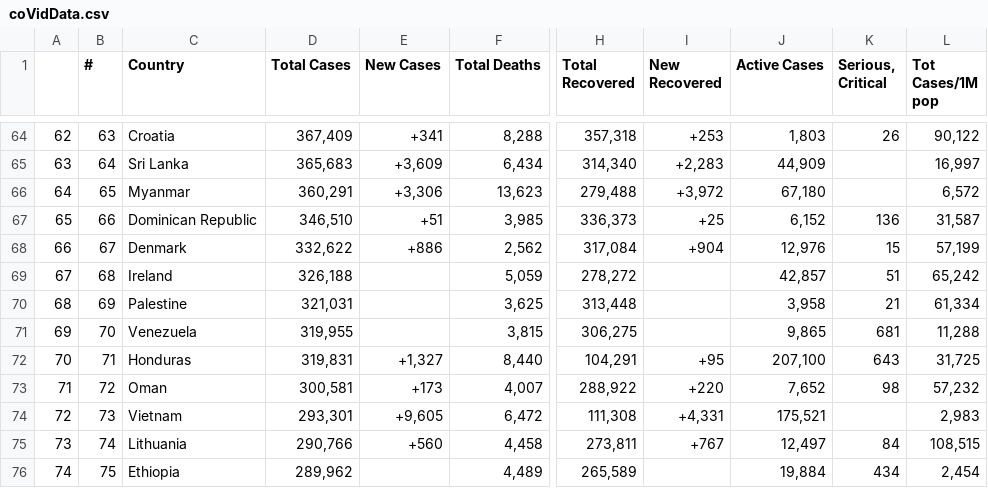
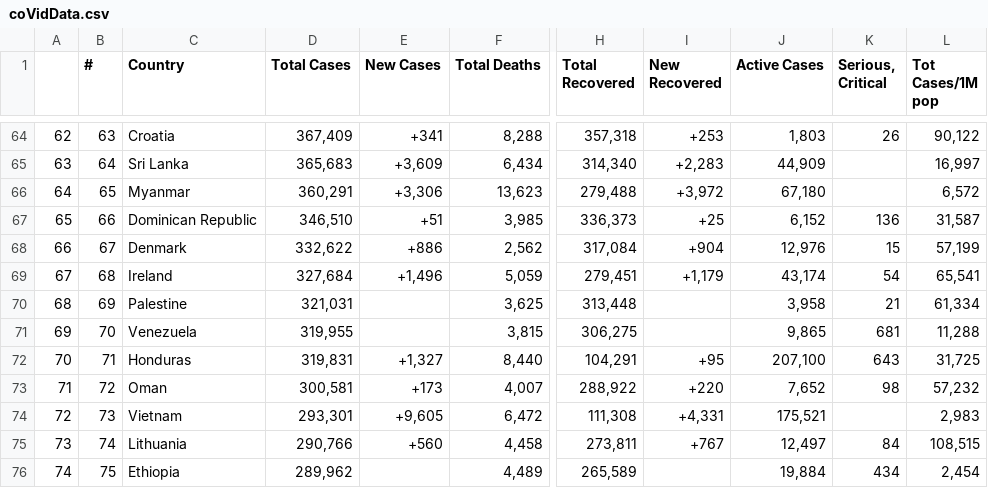
Before and after one commit to AirmanKolberg/CoVid-WorldOMeter-API, a CSV file: coVidData.csv, drawn as a sheet; only a part is shown, gaps mark what is left out; the diff covers the shown part only; the diff names each change by its address in the sheet, - before the commit and + after, or states it on an @@ line.

```diff
--- a/coVidData.csv
+++ b/coVidData.csv
-D69 (Total Cases): 326,188
+D69 (Total Cases): 327,684
-E69 (New Cases): (empty)
+E69 (New Cases): +1,496
-H69 (Total Recovered): 278,272
+H69 (Total Recovered): 279,451
-I69 (New Recovered): (empty)
+I69 (New Recovered): +1,179
-J69 (Active Cases): 42,857
+J69 (Active Cases): 43,174
-K69 (Serious, Critical): 51
+K69 (Serious, Critical): 54
-L69 (Tot Cases/1M pop): 65,242
+L69 (Tot Cases/1M pop): 65,541
```
Also changed, not shown: 38 edited cells elsewhere in this file.
